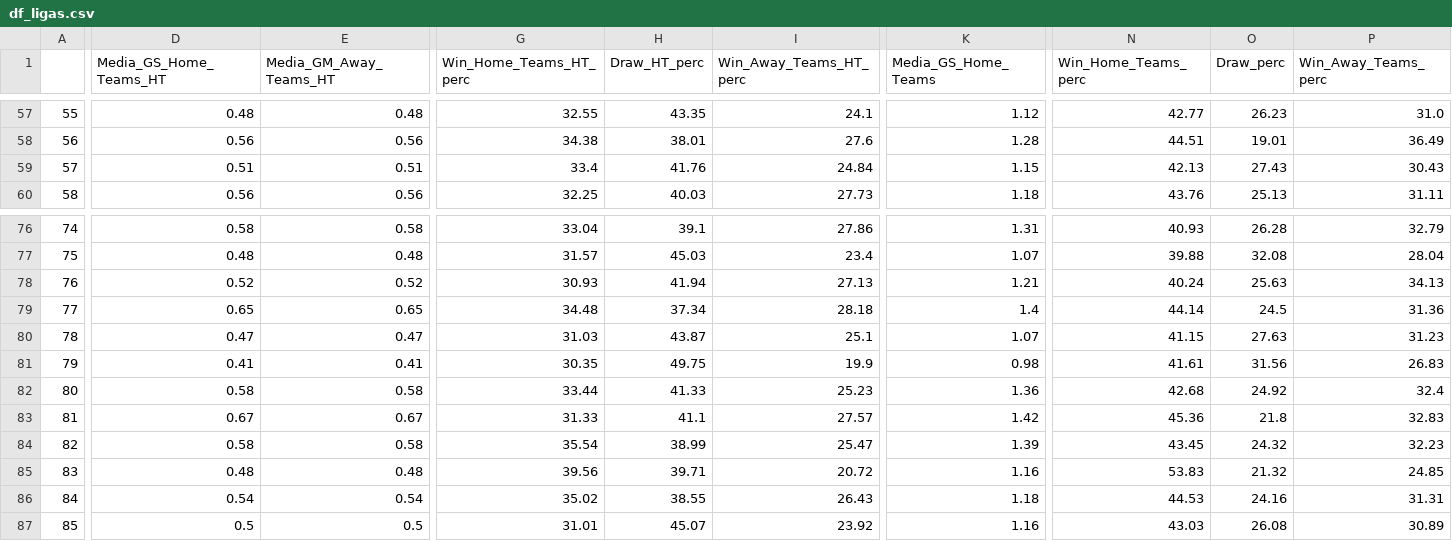
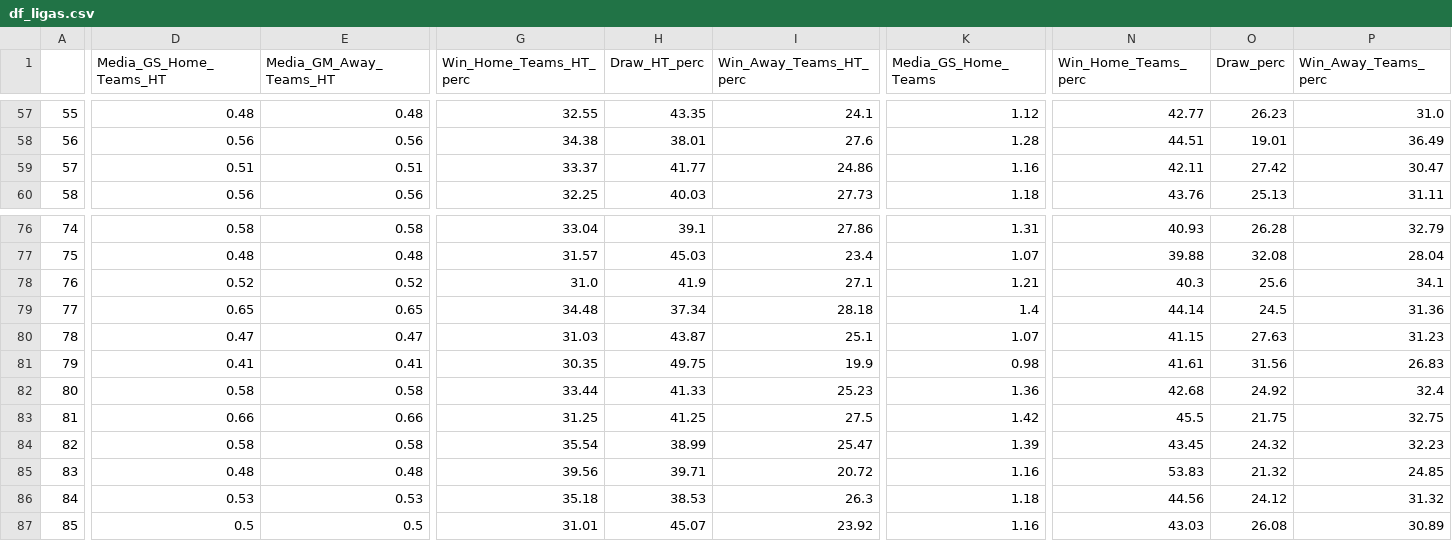
Before and after one commit to RedLegacy227/dados_ligas, a CSV file: df_ligas.csv, drawn as a sheet; only a part is shown, gaps mark what is left out; the diff covers the shown part only; the diff names each change by its address in the sheet, - before the commit and + after, or states it on an @@ line.

Commit message:
Update df_ligas.csv

```diff
--- a/df_ligas.csv
+++ b/df_ligas.csv
-G59 (Win_Home_Teams_HT_perc): 33.4
+G59 (Win_Home_Teams_HT_perc): 33.37
-H59 (Draw_HT_perc): 41.76
+H59 (Draw_HT_perc): 41.77
-I59 (Win_Away_Teams_HT_perc): 24.84
+I59 (Win_Away_Teams_HT_perc): 24.86
-K59 (Media_GS_Home_Teams): 1.15
+K59 (Media_GS_Home_Teams): 1.16
-N59 (Win_Home_Teams_perc): 42.13
+N59 (Win_Home_Teams_perc): 42.11
-O59 (Draw_perc): 27.43
+O59 (Draw_perc): 27.42
-P59 (Win_Away_Teams_perc): 30.43
+P59 (Win_Away_Teams_perc): 30.47
-G78 (Win_Home_Teams_HT_perc): 30.93
+G78 (Win_Home_Teams_HT_perc): 31.0
-H78 (Draw_HT_perc): 41.94
+H78 (Draw_HT_perc): 41.9
-I78 (Win_Away_Teams_HT_perc): 27.13
+I78 (Win_Away_Teams_HT_perc): 27.1
-N78 (Win_Home_Teams_perc): 40.24
+N78 (Win_Home_Teams_perc): 40.3
-O78 (Draw_perc): 25.63
+O78 (Draw_perc): 25.6
-P78 (Win_Away_Teams_perc): 34.13
+P78 (Win_Away_Teams_perc): 34.1
-D83 (Media_GS_Home_Teams_HT): 0.67
+D83 (Media_GS_Home_Teams_HT): 0.66
-E83 (Media_GM_Away_Teams_HT): 0.67
+E83 (Media_GM_Away_Teams_HT): 0.66
-G83 (Win_Home_Teams_HT_perc): 31.33
+G83 (Win_Home_Teams_HT_perc): 31.25
-H83 (Draw_HT_perc): 41.1
+H83 (Draw_HT_perc): 41.25
-I83 (Win_Away_Teams_HT_perc): 27.57
+I83 (Win_Away_Teams_HT_perc): 27.5
-N83 (Win_Home_Teams_perc): 45.36
+N83 (Win_Home_Teams_perc): 45.5
-O83 (Draw_perc): 21.8
+O83 (Draw_perc): 21.75
-P83 (Win_Away_Teams_perc): 32.83
+P83 (Win_Away_Teams_perc): 32.75
-D86 (Media_GS_Home_Teams_HT): 0.54
+D86 (Media_GS_Home_Teams_HT): 0.53
-E86 (Media_GM_Away_Teams_HT): 0.54
+E86 (Media_GM_Away_Teams_HT): 0.53
-G86 (Win_Home_Teams_HT_perc): 35.02
+G86 (Win_Home_Teams_HT_perc): 35.18
-H86 (Draw_HT_perc): 38.55
+H86 (Draw_HT_perc): 38.53
-I86 (Win_Away_Teams_HT_perc): 26.43
+I86 (Win_Away_Teams_HT_perc): 26.3
-N86 (Win_Home_Teams_perc): 44.53
+N86 (Win_Home_Teams_perc): 44.56
-O86 (Draw_perc): 24.16
+O86 (Draw_perc): 24.12
-P86 (Win_Away_Teams_perc): 31.31
+P86 (Win_Away_Teams_perc): 31.32
```
Also changed, not shown: 1 edited cell elsewhere in this file.
